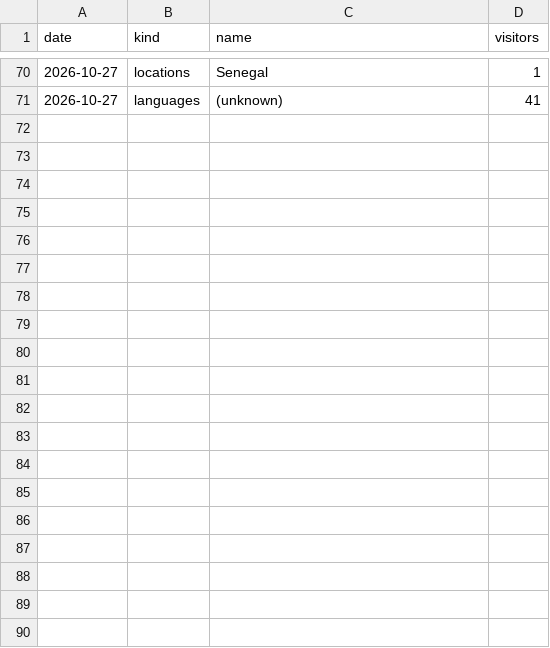
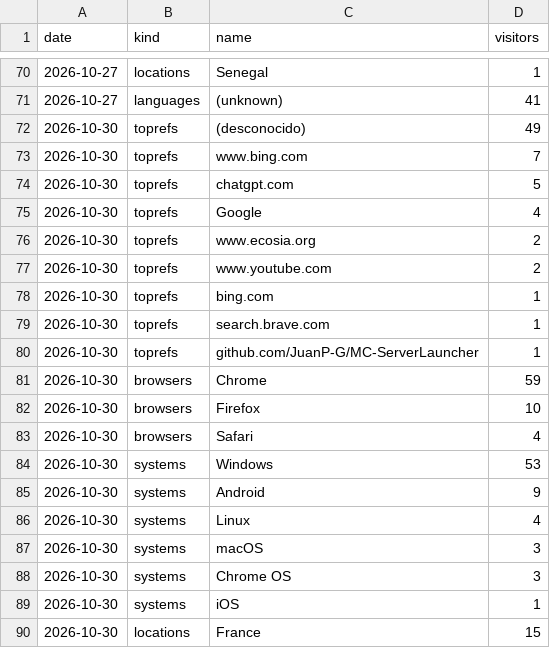
Before and after one commit to JuanP-G/MC-ServerLauncher, a CSV file: web_breakdown.csv, drawn as a sheet; only a part is shown, gaps mark what is left out; the diff covers the shown part only.

```diff
--- a/web_breakdown.csv
+++ b/web_breakdown.csv
@@ -71 +71,20 @@ date,kind,name,visitors
 2026-10-27,languages,(unknown),41
+2026-10-30,toprefs,(desconocido),49
+2026-10-30,toprefs,www.bing.com,7
+2026-10-30,toprefs,chatgpt.com,5
+2026-10-30,toprefs,Google,4
+2026-10-30,toprefs,www.ecosia.org,2
+2026-10-30,toprefs,www.youtube.com,2
+2026-10-30,toprefs,bing.com,1
+2026-10-30,toprefs,search.brave.com,1
+2026-10-30,toprefs,github.com/JuanP-G/MC-ServerLauncher,1
+2026-10-30,browsers,Chrome,59
+2026-10-30,browsers,Firefox,10
+2026-10-30,browsers,Safari,4
+2026-10-30,systems,Windows,53
+2026-10-30,systems,Android,9
+2026-10-30,systems,Linux,4
+2026-10-30,systems,macOS,3
+2026-10-30,systems,Chrome OS,3
+2026-10-30,systems,iOS,1
+2026-10-30,locations,France,15
```
Also changed, not shown: 14 added rows elsewhere in this file, paths.csv, referrers.csv, 6 other files.
